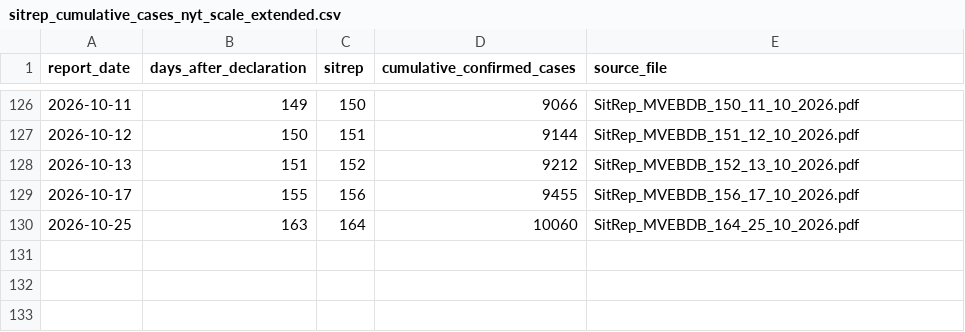
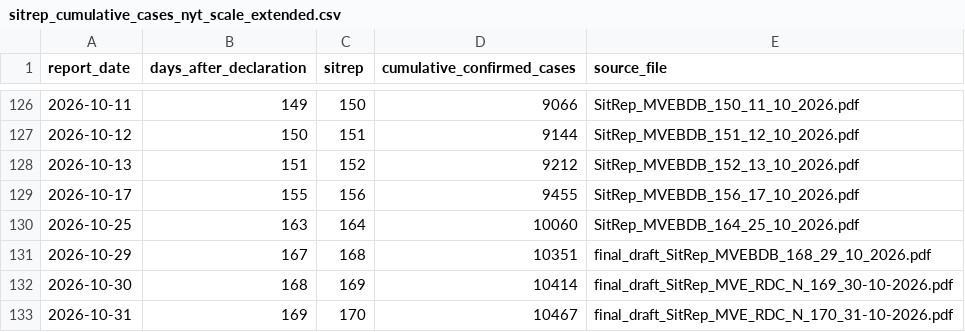
Before and after one commit to aiclinicalmentor-sketch/furiousdoctors, a CSV file: public/assets/bundibugyo/sitrep_cumulative_cases_nyt_scale_extended.csv, drawn as a sheet; only a part is shown, gaps mark what is left out.

```diff
--- a/public/assets/bundibugyo/sitrep_cumulative_cases_nyt_scale_extended.csv
+++ b/public/assets/bundibugyo/sitrep_cumulative_cases_nyt_scale_extended.csv
@@ -130 +130,4 @@ report_date,days_after_declaration,sitrep,cumulative_confirmed_cases,source_file
 2026-10-25,163,164,10060,SitRep_MVEBDB_164_25_10_2026.pdf
+2026-10-29,167,168,10351,final_draft_SitRep_MVEBDB_168_29_10_2026.pdf
+2026-10-30,168,169,10414,final_draft_SitRep_MVE_RDC_N_169_30-10-2026.pdf
+2026-10-31,169,170,10467,final_draft_SitRep_MVE_RDC_N_170_31-10-2026.pdf
```
Also changed, not shown: 5 other files.
